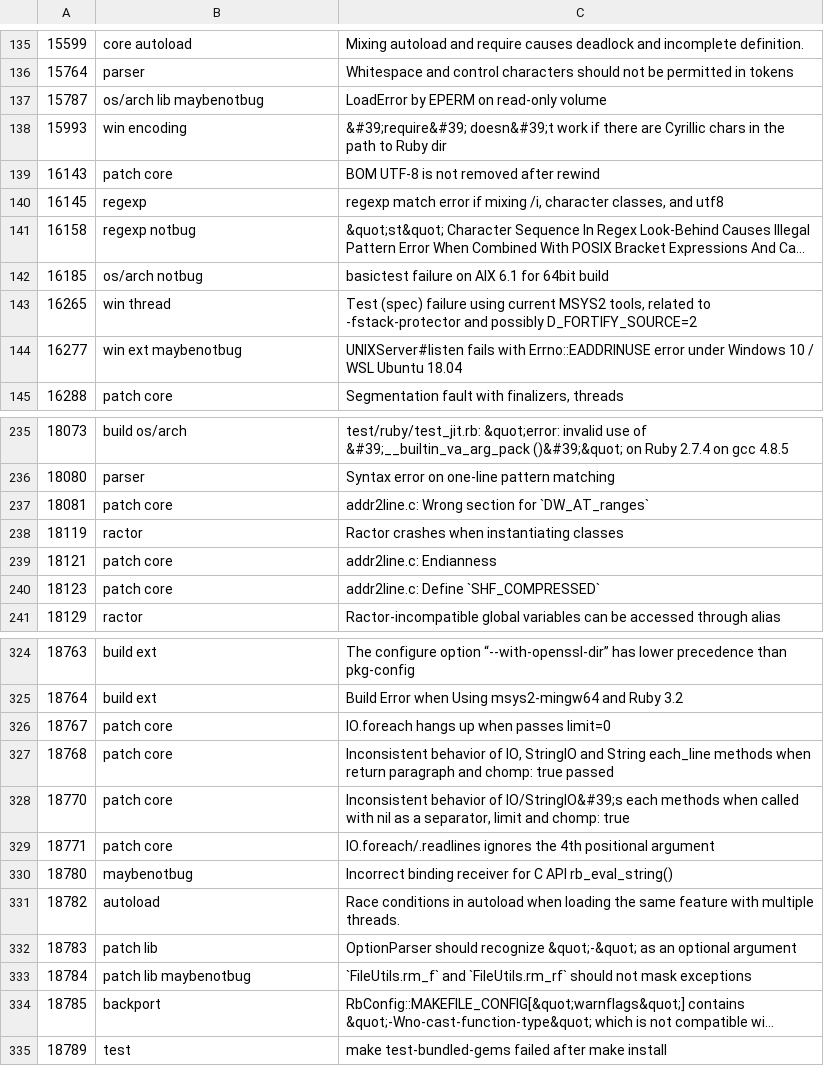
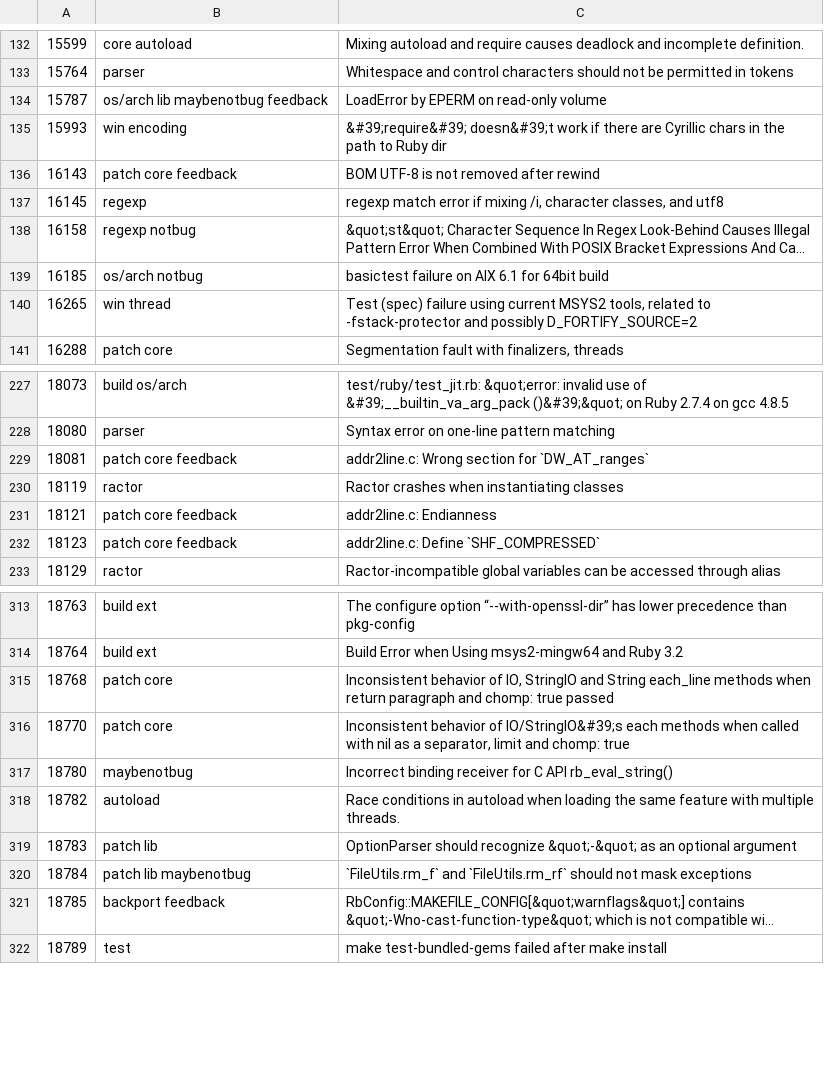
Before and after one commit to andrewdev35/tagged-ruby-bugs, a CSV file: ruby-bugs.csv, drawn as a sheet; only a part is shown, gaps mark what is left out; long unchanged cells end in …; removed rows and columns are numbered as before the commit, all else as after; the diff covers the shown part only; the diff names each change by its address in the sheet, - before the commit and + after, or states it on an @@ line.

```diff
--- a/ruby-bugs.csv
+++ b/ruby-bugs.csv
-B134: os/arch lib maybenotbug
+B134: os/arch lib maybenotbug feedback
-B136: patch core
+B136: patch core feedback
-row 144: 16277 | win ext maybenotbug | UNIXServer#listen fails with Errno::EADDRINUSE error under Windows 10 / WSL Ubuntu 18.04
-B229: patch core
+B229: patch core feedback
-B231:B232: patch core
+B231:B232: patch core feedback
-row 326: 18767 | patch core | IO.foreach hangs up when passes limit=0
-row 329: 18771 | patch core | IO.foreach/.readlines ignores the 4th positional argument
-B321: backport
+B321: backport feedback
```
Also changed, not shown: 11 removed rows and 21 edited cells elsewhere in this file.
